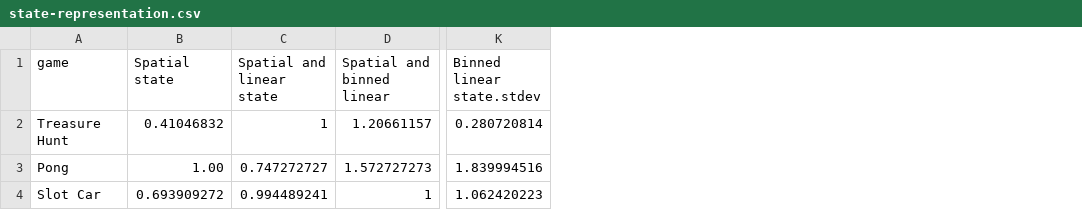
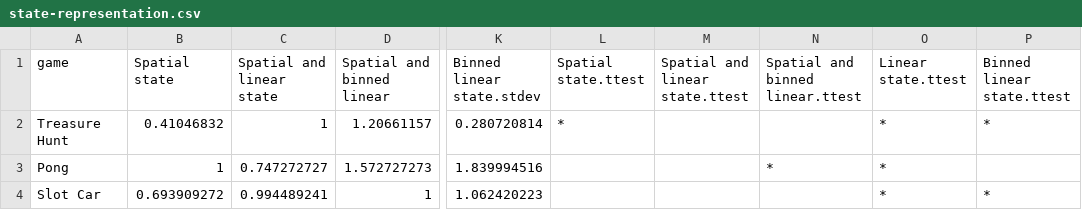
Before and after one commit to nkf/deep-unity, a CSV file: Benchmarks/csv-charts/state-representation.csv, drawn as a sheet; only a part is shown, gaps mark what is left out; the diff names each change by its address in the sheet, - before the commit and + after, or states it on an @@ line.

```diff
--- a/Benchmarks/csv-charts/state-representation.csv
+++ b/Benchmarks/csv-charts/state-representation.csv
+column L (Spatial state.ttest), row 2: *
+column M (Spatial and linear state.ttest), empty
+column N (Spatial and binned linear.ttest), row 3: *
+column O (Linear state.ttest), rows 2-4: all *
+column P (Binned linear state.ttest), rows 2-4: * |  | *
-B3 (Spatial state): 1.00
+B3 (Spatial state): 1
```
Also changed, not shown: Benchmarks/csv-charts/batchsize-poolsize.csv, Benchmarks/csv-charts/hierachical.csv, 5 other files.
